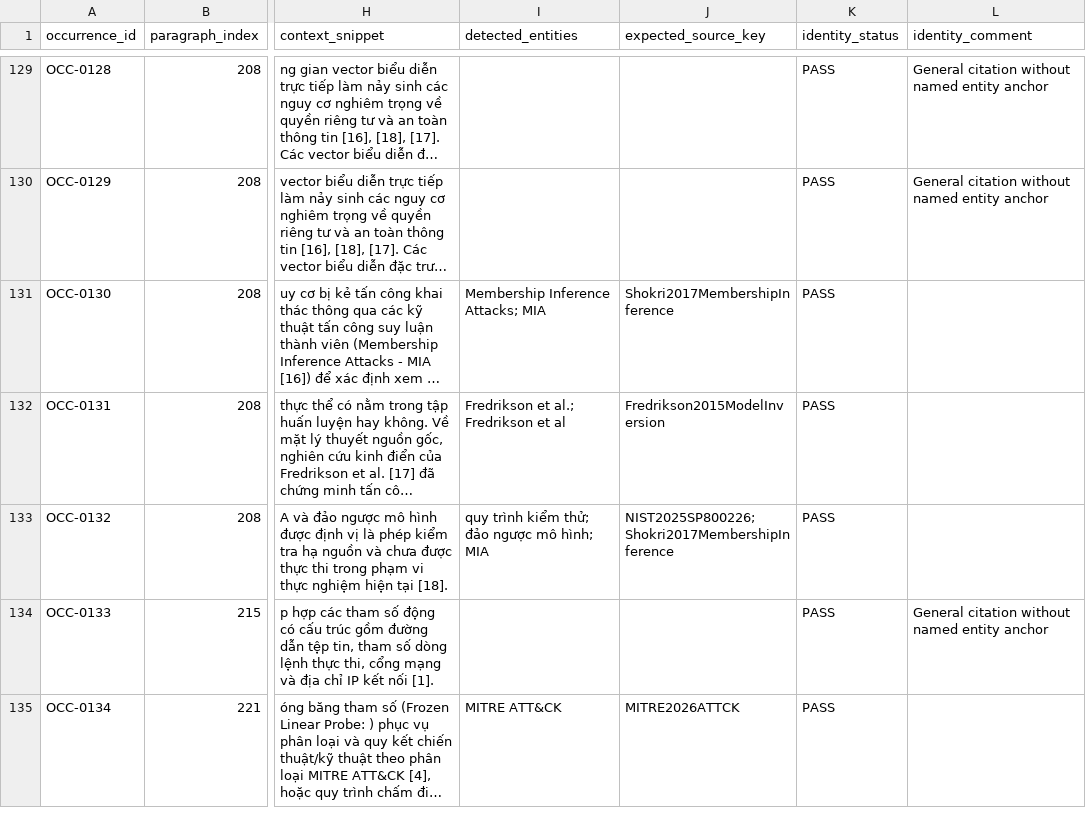
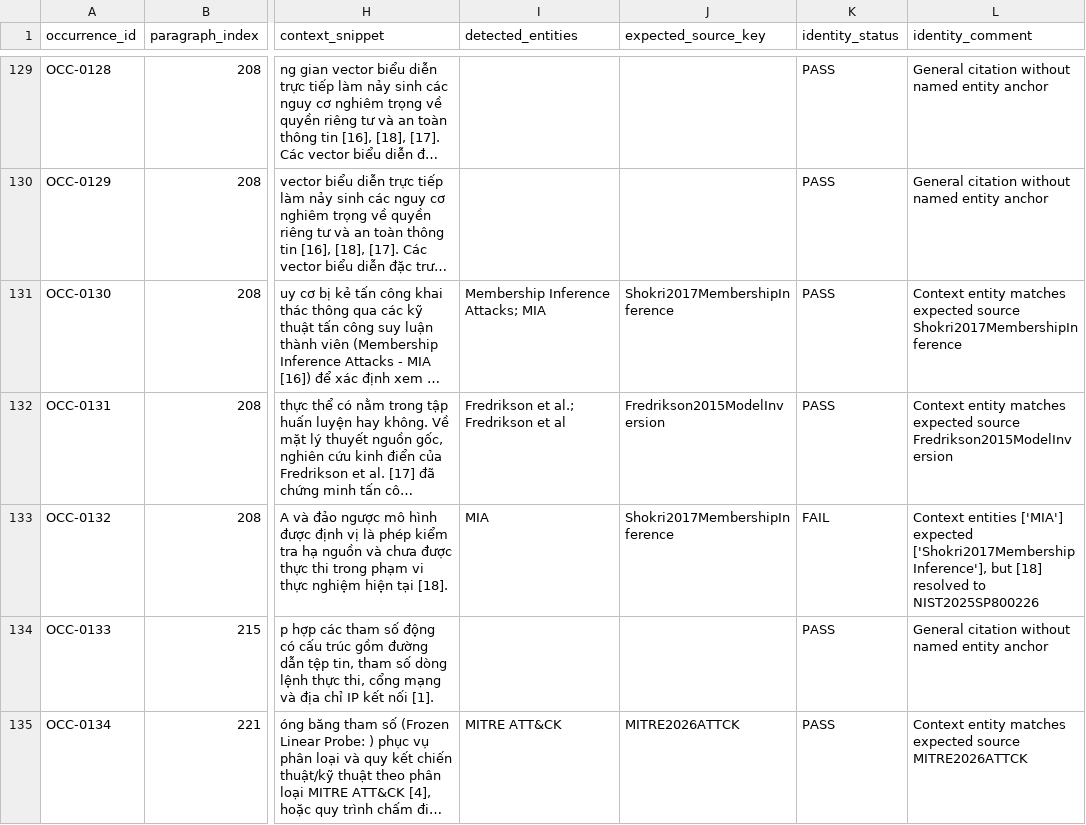
Before and after one commit to Minhlike/Chuyende, a CSV file: THESIS-CITATION-AUDIT.csv, drawn as a sheet; only a part is shown, gaps mark what is left out; long unchanged cells end in …; the diff covers the shown part only; the diff names each change by its address in the sheet, - before the commit and + after, or states it on an @@ line.

```diff
--- a/THESIS-CITATION-AUDIT.csv
+++ b/THESIS-CITATION-AUDIT.csv
-L131 (identity_comment): (empty)
+L131 (identity_comment): Context entity matches expected source Shokri2017MembershipInference
-L132 (identity_comment): (empty)
+L132 (identity_comment): Context entity matches expected source Fredrikson2015ModelInversion
-I133 (detected_entities): quy trình kiểm thử; đảo ngược mô hình; MIA
+I133 (detected_entities): MIA
-J133 (expected_source_key): NIST2025SP800226; Shokri2017MembershipInference
+J133 (expected_source_key): Shokri2017MembershipInference
-K133 (identity_status): PASS
+K133 (identity_status): FAIL
-L133 (identity_comment): (empty)
+L133 (identity_comment): Context entities ['MIA'] expected ['Shokri2017MembershipInference'], but [18] resolved to NIST2025SP800226
-L135 (identity_comment): (empty)
+L135 (identity_comment): Context entity matches expected source MITRE2026ATTCK
```
Also changed, not shown: 111 edited cells elsewhere in this file, 2 other files.
